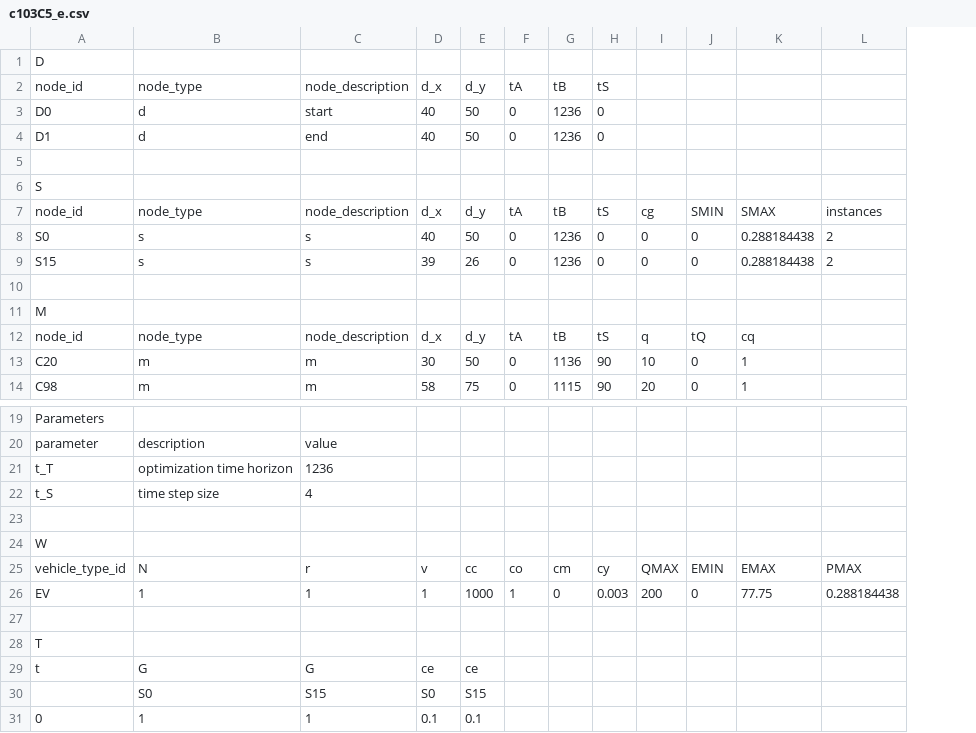
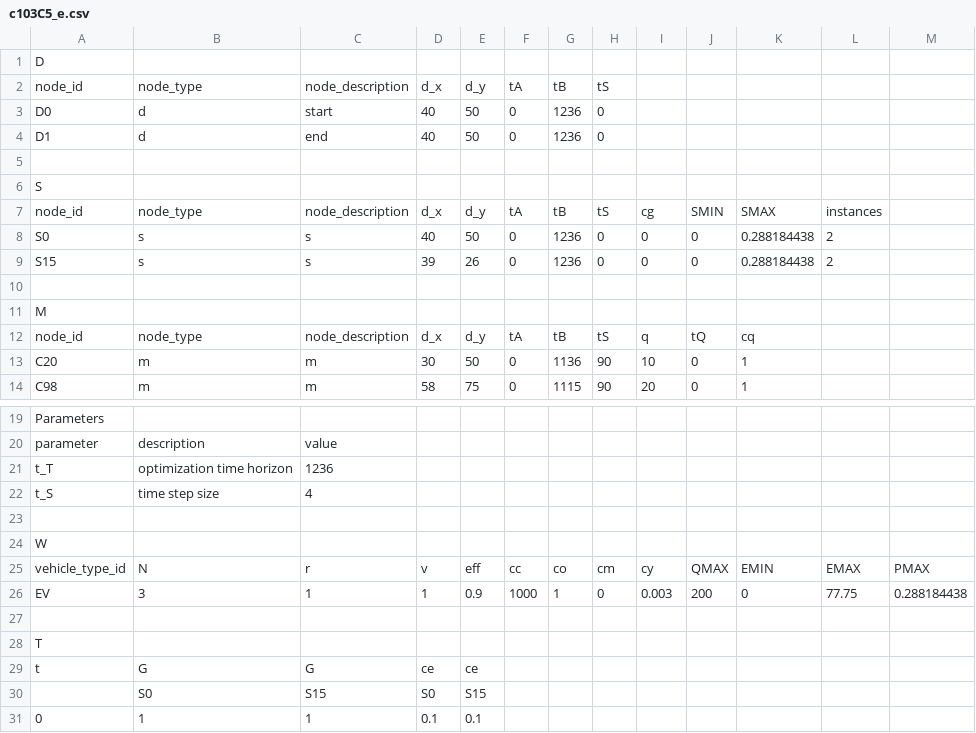
Before and after one commit to rariss/E-VRP-TW-V2G, a CSV file: evrp/config/test_instances/c103C5_e.csv, drawn as a sheet; only a part is shown, gaps mark what is left out; addresses are those after the commit; the diff names each change by its address in the sheet, - before the commit and + after, or states it on an @@ line.

Commit message:
Minor changes to test instances and notebook

```diff
--- a/evrp/config/test_instances/c103C5_e.csv
+++ b/evrp/config/test_instances/c103C5_e.csv
+column L, rows 7-9: instances | 2 | 2; rows 25-26: EMAX | 77.75
-M7: instances
+M7: (empty)
-M8:M9: 2
+M8:M9: (empty)
-E25: cc
+E25: eff
-F25: co
+F25: cc
-G25: cm
+G25: co
-H25: cy
+H25: cm
-I25: QMAX
+I25: cy
-J25: EMIN
+J25: QMAX
-K25: EMAX
+K25: EMIN
-B26: 1
+B26: 3
-E26: 1000
+E26: 0.9
-F26: 1
+F26: 1000
-G26: 0
+G26: 1
-H26: 0.003
+H26: 0
-I26: 200
+I26: 0.003
-J26: 0
+J26: 200
-K26: 77.75
+K26: 0
```
Also changed, not shown: evrp/config/instances/v2g_m06_s7_ca.csv, 1 other file.
